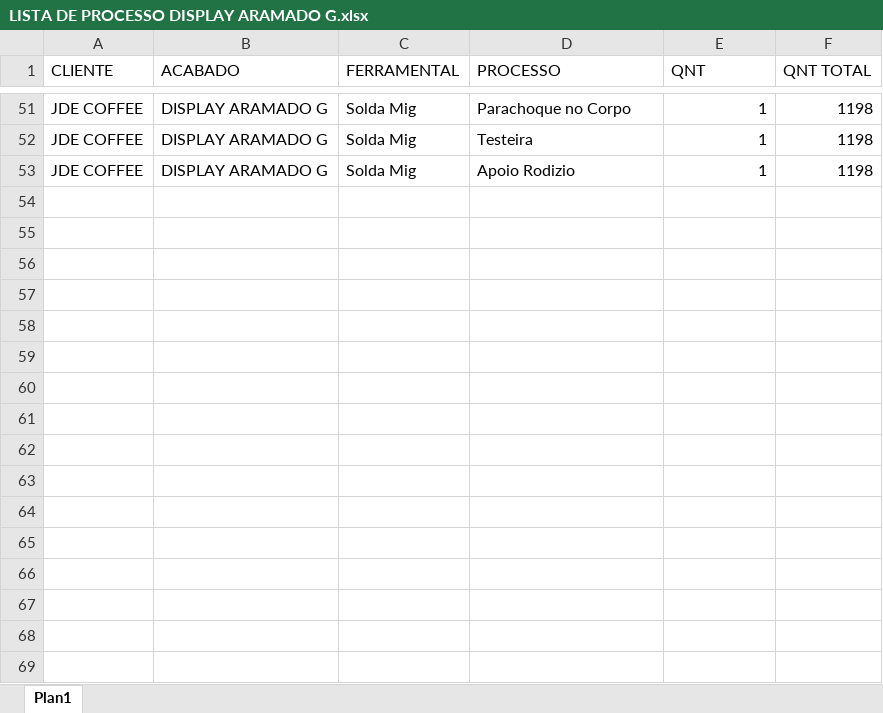
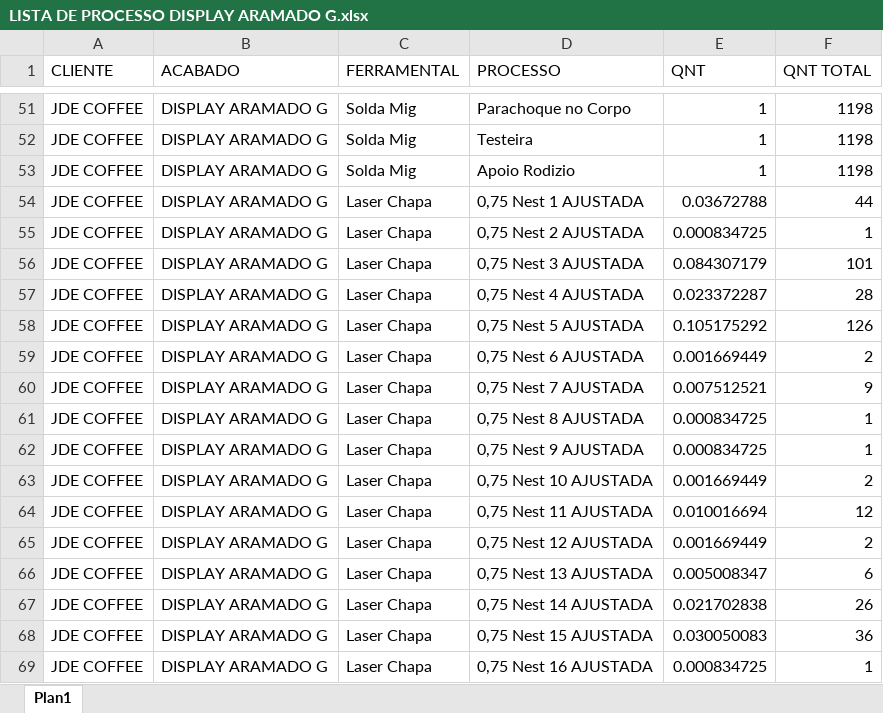
Before and after one commit to XicoMartins/PROJETOS-PAINEL-PRODUCAO-IA, an Excel workbook: planilhas/LISTA DE PROCESSO DISPLAY ARAMADO G.xlsx, sheet Plan1, drawn as a sheet; only a part is shown, gaps mark what is left out; values as stored, in another font and other column widths than the file's, no borders; the diff names each change by its address in the sheet, - before the commit and + after, or states it on an @@ line.

Commit message:
Atualiza planilhas e imagens dos displays aramados

```diff
--- a/planilhas/LISTA DE PROCESSO DISPLAY ARAMADO G.xlsx (sheet Plan1)
+++ b/planilhas/LISTA DE PROCESSO DISPLAY ARAMADO G.xlsx (sheet Plan1)
+row 54: JDE COFFEE | DISPLAY ARAMADO G | Laser Chapa | 0,75 Nest 1 AJUSTADA | 0.03672788 | 44
+row 55: JDE COFFEE | DISPLAY ARAMADO G | Laser Chapa | 0,75 Nest 2 AJUSTADA | 0.000834725 | 1
+row 56: JDE COFFEE | DISPLAY ARAMADO G | Laser Chapa | 0,75 Nest 3 AJUSTADA | 0.084307179 | 101
+row 57: JDE COFFEE | DISPLAY ARAMADO G | Laser Chapa | 0,75 Nest 4 AJUSTADA | 0.023372287 | 28
+row 58: JDE COFFEE | DISPLAY ARAMADO G | Laser Chapa | 0,75 Nest 5 AJUSTADA | 0.105175292 | 126
+row 59: JDE COFFEE | DISPLAY ARAMADO G | Laser Chapa | 0,75 Nest 6 AJUSTADA | 0.001669449 | 2
+row 60: JDE COFFEE | DISPLAY ARAMADO G | Laser Chapa | 0,75 Nest 7 AJUSTADA | 0.007512521 | 9
+row 61: JDE COFFEE | DISPLAY ARAMADO G | Laser Chapa | 0,75 Nest 8 AJUSTADA | 0.000834725 | 1
+row 62: JDE COFFEE | DISPLAY ARAMADO G | Laser Chapa | 0,75 Nest 9 AJUSTADA | 0.000834725 | 1
+row 63: JDE COFFEE | DISPLAY ARAMADO G | Laser Chapa | 0,75 Nest 10 AJUSTADA | 0.001669449 | 2
+row 64: JDE COFFEE | DISPLAY ARAMADO G | Laser Chapa | 0,75 Nest 11 AJUSTADA | 0.010016694 | 12
+row 65: JDE COFFEE | DISPLAY ARAMADO G | Laser Chapa | 0,75 Nest 12 AJUSTADA | 0.001669449 | 2
+row 66: JDE COFFEE | DISPLAY ARAMADO G | Laser Chapa | 0,75 Nest 13 AJUSTADA | 0.005008347 | 6
+row 67: JDE COFFEE | DISPLAY ARAMADO G | Laser Chapa | 0,75 Nest 14 AJUSTADA | 0.021702838 | 26
+row 68: JDE COFFEE | DISPLAY ARAMADO G | Laser Chapa | 0,75 Nest 15 AJUSTADA | 0.030050083 | 36
+row 69: JDE COFFEE | DISPLAY ARAMADO G | Laser Chapa | 0,75 Nest 16 AJUSTADA | 0.000834725 | 1
```
Also changed, not shown: 25 other files.
